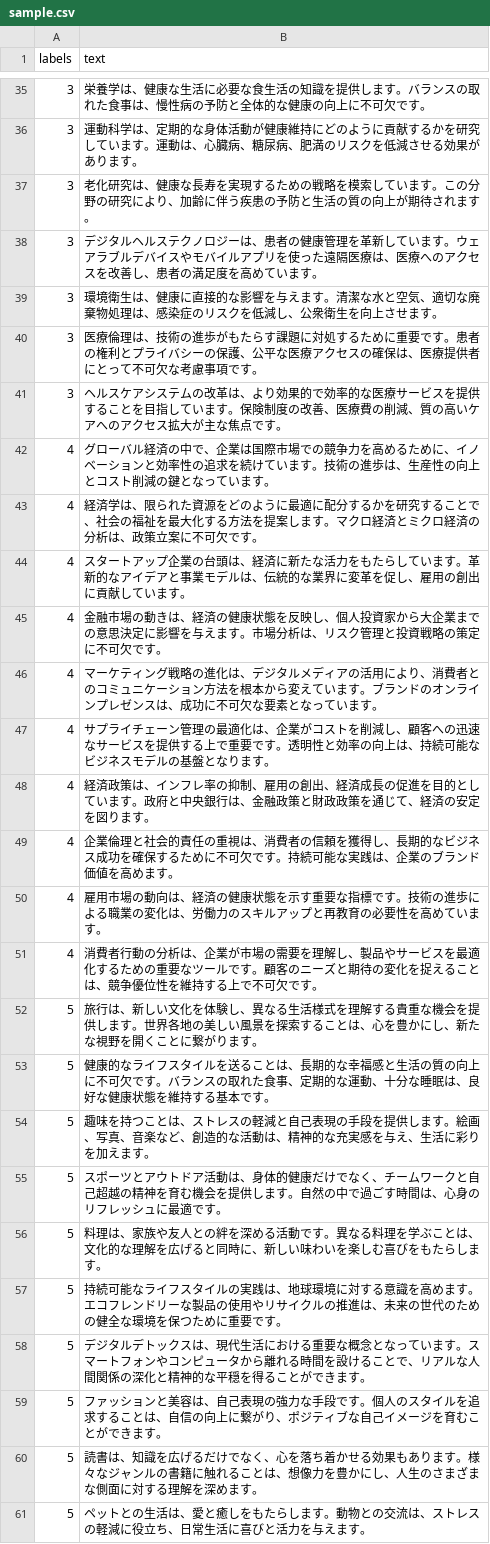
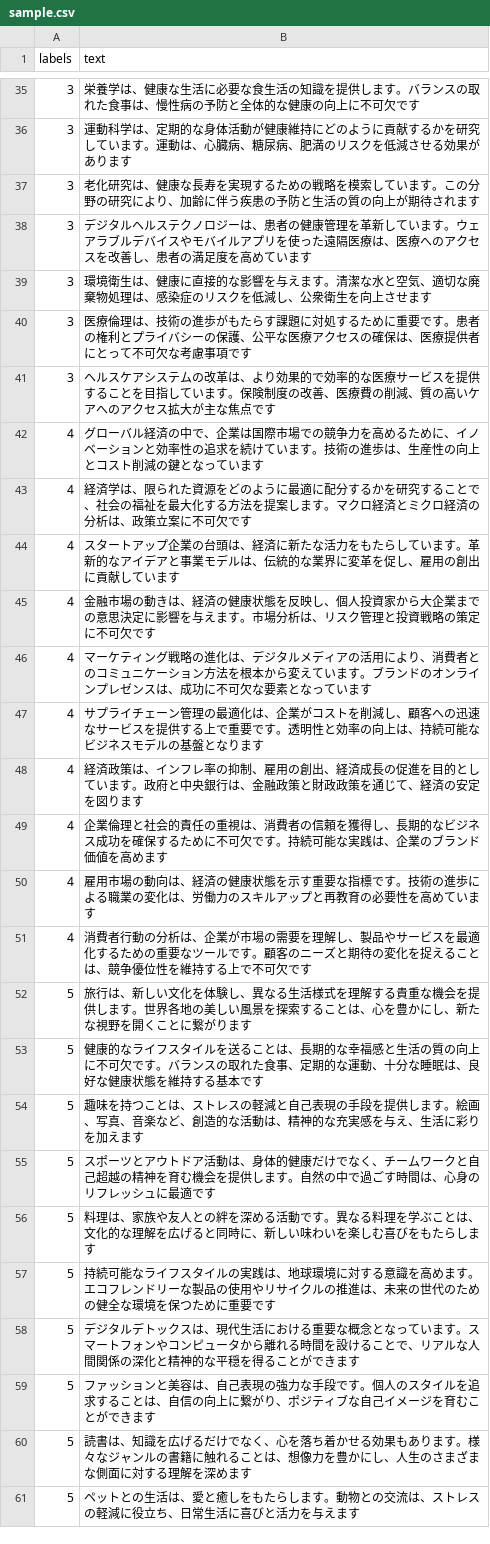
Before and after one commit to if001/wiki_analysis, a CSV file: sample.csv, drawn as a sheet; only a part is shown, gaps mark what is left out; the diff covers the shown part only.

```diff
--- a/sample.csv
+++ b/sample.csv
@@ -35,27 +35,27 @@ labels, text
-3, "栄養学は、健康な生活に必要な食生活の知識を提供します。バランスの取れた食事は、慢性病の予防と全体的な健康の向上に不可欠です。"
-3, "運動科学は、定期的な身体活動が健康維持にどのように貢献するかを研究しています。運動は、心臓病、糖尿病、肥満のリスクを低減させる効果があります。"
-3, "老化研究は、健康な長寿を実現するための戦略を模索しています。この分野の研究により、加齢に伴う疾患の予防と生活の質の向上が期待されます。"
-3, "デジタルヘルステクノロジーは、患者の健康管理を革新しています。ウェアラブルデバイスやモバイルアプリを使った遠隔医療は、医療へのアクセスを改善し、患者の満足度を高めています。"
-3, "環境衛生は、健康に直接的な影響を与えます。清潔な水と空気、適切な廃棄物処理は、感染症のリスクを低減し、公衆衛生を向上させます。"
-3, "医療倫理は、技術の進歩がもたらす課題に対処するために重要です。患者の権利とプライバシーの保護、公平な医療アクセスの確保は、医療提供者にとって不可欠な考慮事項です。"
-3, "ヘルスケアシステムの改革は、より効果的で効率的な医療サービスを提供することを目指しています。保険制度の改善、医療費の削減、質の高いケアへのアクセス拡大が主な焦点です。"
-4, "グローバル経済の中で、企業は国際市場での競争力を高めるために、イノベーションと効率性の追求を続けています。技術の進歩は、生産性の向上とコスト削減の鍵となっています。"
-4, "経済学は、限られた資源をどのように最適に配分するかを研究することで、社会の福祉を最大化する方法を提案します。マクロ経済とミクロ経済の分析は、政策立案に不可欠です。"
-4, "スタートアップ企業の台頭は、経済に新たな活力をもたらしています。革新的なアイデアと事業モデルは、伝統的な業界に変革を促し、雇用の創出に貢献しています。"
-4, "金融市場の動きは、経済の健康状態を反映し、個人投資家から大企業までの意思決定に影響を与えます。市場分析は、リスク管理と投資戦略の策定に不可欠です。"
-4, "マーケティング戦略の進化は、デジタルメディアの活用により、消費者とのコミュニケーション方法を根本から変えています。ブランドのオンラインプレゼンスは、成功に不可欠な要素となっています。"
-4, "サプライチェーン管理の最適化は、企業がコストを削減し、顧客への迅速なサービスを提供する上で重要です。透明性と効率の向上は、持続可能なビジネスモデルの基盤となります。"
-4, "経済政策は、インフレ率の抑制、雇用の創出、経済成長の促進を目的としています。政府と中央銀行は、金融政策と財政政策を通じて、経済の安定を図ります。"
-4, "企業倫理と社会的責任の重視は、消費者の信頼を獲得し、長期的なビジネス成功を確保するために不可欠です。持続可能な実践は、企業のブランド価値を高めます。"
-4, "雇用市場の動向は、経済の健康状態を示す重要な指標です。技術の進歩による職業の変化は、労働力のスキルアップと再教育の必要性を高めています。"
-4, "消費者行動の分析は、企業が市場の需要を理解し、製品やサービスを最適化するための重要なツールです。顧客のニーズと期待の変化を捉えることは、競争優位性を維持する上で不可欠です。"
-5, "旅行は、新しい文化を体験し、異なる生活様式を理解する貴重な機会を提供します。世界各地の美しい風景を探索することは、心を豊かにし、新たな視野を開くことに繋がります。"
-5, "健康的なライフスタイルを送ることは、長期的な幸福感と生活の質の向上に不可欠です。バランスの取れた食事、定期的な運動、十分な睡眠は、良好な健康状態を維持する基本です。"
-5, "趣味を持つことは、ストレスの軽減と自己表現の手段を提供します。絵画、写真、音楽など、創造的な活動は、精神的な充実感を与え、生活に彩りを加えます。"
-5, "スポーツとアウトドア活動は、身体的健康だけでなく、チームワークと自己超越の精神を育む機会を提供します。自然の中で過ごす時間は、心身のリフレッシュに最適です。"
-5, "料理は、家族や友人との絆を深める活動です。異なる料理を学ぶことは、文化的な理解を広げると同時に、新しい味わいを楽しむ喜びをもたらします。"
-5, "持続可能なライフスタイルの実践は、地球環境に対する意識を高めます。エコフレンドリーな製品の使用やリサイクルの推進は、未来の世代のための健全な環境を保つために重要です。"
-5, "デジタルデトックスは、現代生活における重要な概念となっています。スマートフォンやコンピュータから離れる時間を設けることで、リアルな人間関係の深化と精神的な平穏を得ることができます。"
-5, "ファッションと美容は、自己表現の強力な手段です。個人のスタイルを追求することは、自信の向上に繋がり、ポジティブな自己イメージを育むことができます。"
-5, "読書は、知識を広げるだけでなく、心を落ち着かせる効果もあります。様々なジャンルの書籍に触れることは、想像力を豊かにし、人生のさまざまな側面に対する理解を深めます。"
-5, "ペットとの生活は、愛と癒しをもたらします。動物との交流は、ストレスの軽減に役立ち、日常生活に喜びと活力を与えます。"
+3,栄養学は、健康な生活に必要な食生活の知識を提供します。バランスの取れた食事は、慢性病の予防と全体的な健康の向上に不可欠です
+3,運動科学は、定期的な身体活動が健康維持にどのように貢献するかを研究しています。運動は、心臓病、糖尿病、肥満のリスクを低減させる効果があります
+3,老化研究は、健康な長寿を実現するための戦略を模索しています。この分野の研究により、加齢に伴う疾患の予防と生活の質の向上が期待されます
+3,デジタルヘルステクノロジーは、患者の健康管理を革新しています。ウェアラブルデバイスやモバイルアプリを使った遠隔医療は、医療へのアクセスを改善し、患者の満足度を高めています
+3,環境衛生は、健康に直接的な影響を与えます。清潔な水と空気、適切な廃棄物処理は、感染症のリスクを低減し、公衆衛生を向上させます
+3,医療倫理は、技術の進歩がもたらす課題に対処するために重要です。患者の権利とプライバシーの保護、公平な医療アクセスの確保は、医療提供者にとって不可欠な考慮事項です
+3,ヘルスケアシステムの改革は、より効果的で効率的な医療サービスを提供することを目指しています。保険制度の改善、医療費の削減、質の高いケアへのアクセス拡大が主な焦点です
+4,グローバル経済の中で、企業は国際市場での競争力を高めるために、イノベーションと効率性の追求を続けています。技術の進歩は、生産性の向上とコスト削減の鍵となっています
+4,経済学は、限られた資源をどのように最適に配分するかを研究することで、社会の福祉を最大化する方法を提案します。マクロ経済とミクロ経済の分析は、政策立案に不可欠です
+4,スタートアップ企業の台頭は、経済に新たな活力をもたらしています。革新的なアイデアと事業モデルは、伝統的な業界に変革を促し、雇用の創出に貢献しています
+4,金融市場の動きは、経済の健康状態を反映し、個人投資家から大企業までの意思決定に影響を与えます。市場分析は、リスク管理と投資戦略の策定に不可欠です
+4,マーケティング戦略の進化は、デジタルメディアの活用により、消費者とのコミュニケーション方法を根本から変えています。ブランドのオンラインプレゼンスは、成功に不可欠な要素となっています
+4,サプライチェーン管理の最適化は、企業がコストを削減し、顧客への迅速なサービスを提供する上で重要です。透明性と効率の向上は、持続可能なビジネスモデルの基盤となります
+4,経済政策は、インフレ率の抑制、雇用の創出、経済成長の促進を目的としています。政府と中央銀行は、金融政策と財政政策を通じて、経済の安定を図ります
+4,企業倫理と社会的責任の重視は、消費者の信頼を獲得し、長期的なビジネス成功を確保するために不可欠です。持続可能な実践は、企業のブランド価値を高めます
+4,雇用市場の動向は、経済の健康状態を示す重要な指標です。技術の進歩による職業の変化は、労働力のスキルアップと再教育の必要性を高めています
+4,消費者行動の分析は、企業が市場の需要を理解し、製品やサービスを最適化するための重要なツールです。顧客のニーズと期待の変化を捉えることは、競争優位性を維持する上で不可欠です
+5,旅行は、新しい文化を体験し、異なる生活様式を理解する貴重な機会を提供します。世界各地の美しい風景を探索することは、心を豊かにし、新たな視野を開くことに繋がります
+5,健康的なライフスタイルを送ることは、長期的な幸福感と生活の質の向上に不可欠です。バランスの取れた食事、定期的な運動、十分な睡眠は、良好な健康状態を維持する基本です
+5,趣味を持つことは、ストレスの軽減と自己表現の手段を提供します。絵画、写真、音楽など、創造的な活動は、精神的な充実感を与え、生活に彩りを加えます
+5,スポーツとアウトドア活動は、身体的健康だけでなく、チームワークと自己超越の精神を育む機会を提供します。自然の中で過ごす時間は、心身のリフレッシュに最適です
+5,料理は、家族や友人との絆を深める活動です。異なる料理を学ぶことは、文化的な理解を広げると同時に、新しい味わいを楽しむ喜びをもたらします
+5,持続可能なライフスタイルの実践は、地球環境に対する意識を高めます。エコフレンドリーな製品の使用やリサイクルの推進は、未来の世代のための健全な環境を保つために重要です
+5,デジタルデトックスは、現代生活における重要な概念となっています。スマートフォンやコンピュータから離れる時間を設けることで、リアルな人間関係の深化と精神的な平穏を得ることができます
+5,ファッションと美容は、自己表現の強力な手段です。個人のスタイルを追求することは、自信の向上に繋がり、ポジティブな自己イメージを育むことができます
+5,読書は、知識を広げるだけでなく、心を落ち着かせる効果もあります。様々なジャンルの書籍に触れることは、想像力を豊かにし、人生のさまざまな側面に対する理解を深めます
+5,ペットとの生活は、愛と癒しをもたらします。動物との交流は、ストレスの軽減に役立ち、日常生活に喜びと活力を与えます
```
Also changed, not shown: 27 edited cells elsewhere in this file.
